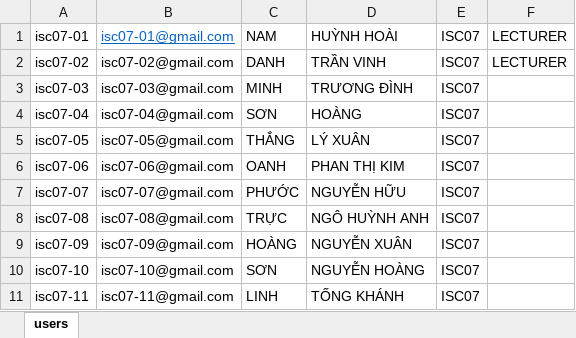
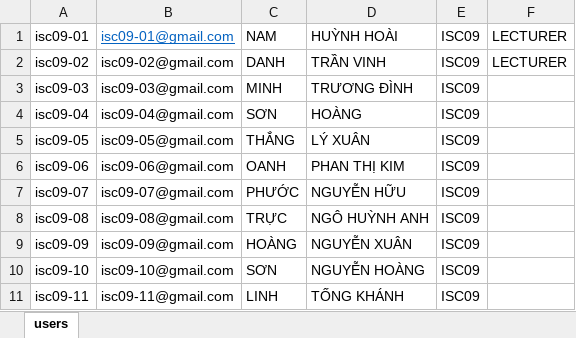
Before and after one commit to tamht298/final-project, an Excel workbook: sample.xlsx, sheet users, drawn as a sheet; values as stored, in another font and other column widths than the file's, no borders; the diff names each change by its address in the sheet, - before the commit and + after, or states it on an @@ line.

```diff
--- a/sample.xlsx (sheet users)
+++ b/sample.xlsx (sheet users)
-A1: isc07-01
+A1: isc09-01
-B1: isc07-01@gmail.com
+B1: isc09-01@gmail.com
-E1:E11: ISC07
+E1:E11: ISC09
-A2: isc07-02
+A2: isc09-02
-B2: isc07-02@gmail.com
+B2: isc09-02@gmail.com
-A3: isc07-03
+A3: isc09-03
-B3: isc07-03@gmail.com
+B3: isc09-03@gmail.com
-A4: isc07-04
+A4: isc09-04
-B4: isc07-04@gmail.com
+B4: isc09-04@gmail.com
-A5: isc07-05
+A5: isc09-05
-B5: isc07-05@gmail.com
+B5: isc09-05@gmail.com
-A6: isc07-06
+A6: isc09-06
-B6: isc07-06@gmail.com
+B6: isc09-06@gmail.com
-A7: isc07-07
+A7: isc09-07
-B7: isc07-07@gmail.com
+B7: isc09-07@gmail.com
-A8: isc07-08
+A8: isc09-08
-B8: isc07-08@gmail.com
+B8: isc09-08@gmail.com
-A9: isc07-09
+A9: isc09-09
-B9: isc07-09@gmail.com
+B9: isc09-09@gmail.com
-A10: isc07-10
+A10: isc09-10
-B10: isc07-10@gmail.com
+B10: isc09-10@gmail.com
-A11: isc07-11
+A11: isc09-11
-B11: isc07-11@gmail.com
+B11: isc09-11@gmail.com
```
Also changed, not shown: 43 other files.
